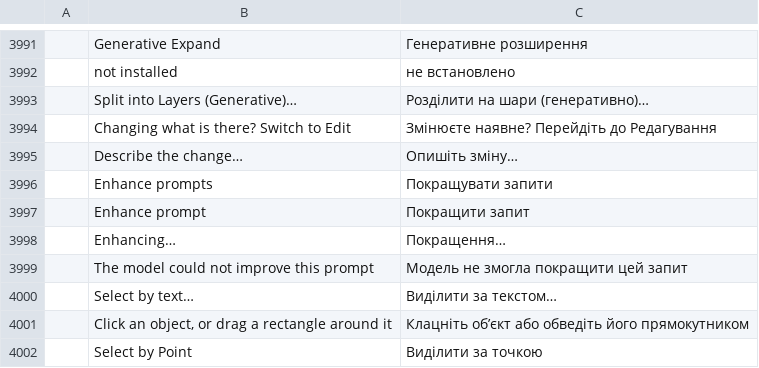
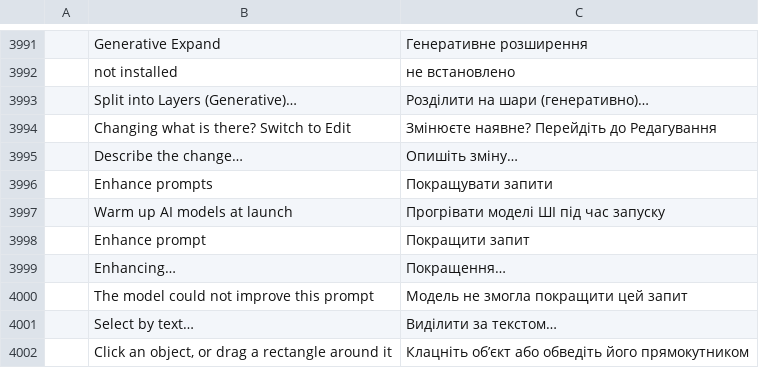
Before and after one commit to CodyChuGit/ShotoPhopEX, a TSV file: crates/ui-egui/src/i18n/uk.tsv, drawn as a sheet; only a part is shown, gaps mark what is left out; the shorter side is filled out with more unchanged rows; the diff names each change by its address in the sheet, - before the commit and + after, or states it on an @@ line.

```diff
--- a/crates/ui-egui/src/i18n/uk.tsv
+++ b/crates/ui-egui/src/i18n/uk.tsv
+row 3997:  | Warm up AI models at launch | Прогрівати моделі ШІ під час запуску
```
Also changed, not shown: crates/ui-egui/src/i18n/el.tsv, crates/ui-egui/src/i18n/ja.tsv, 27 other files.
